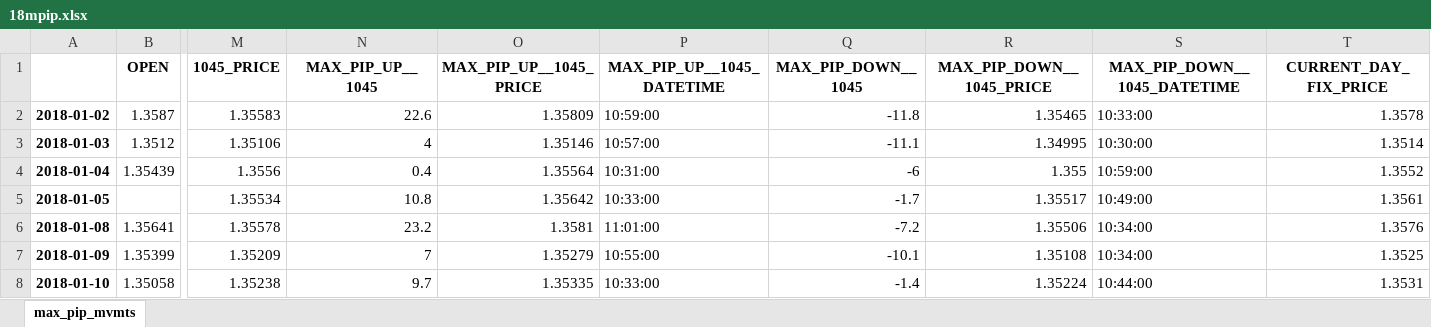
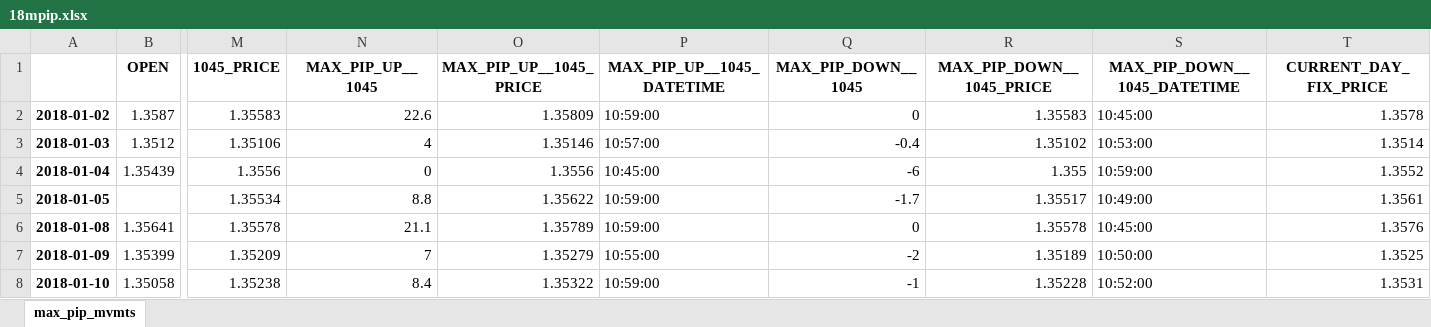
Before and after one commit to vic-lee/PyFX, an Excel workbook: src/dataout/18mpip.xlsx, sheet max_pip_mvmts, drawn as a sheet; only a part is shown, gaps mark what is left out; values as stored, in another font and other column widths than the file's, no borders; the diff covers the shown part only; the diff names each change by its address in the sheet, - before the commit and + after, or states it on an @@ line.

Commit message:
Benchmark against 10:45 data with data after

```diff
--- a/src/dataout/18mpip.xlsx (sheet max_pip_mvmts)
+++ b/src/dataout/18mpip.xlsx (sheet max_pip_mvmts)
-Q2 (MAX_PIP_DOWN__1045): -11.8
+Q2 (MAX_PIP_DOWN__1045): 0
-R2 (MAX_PIP_DOWN__1045_PRICE): 1.35465
+R2 (MAX_PIP_DOWN__1045_PRICE): 1.35583
-S2 (MAX_PIP_DOWN__1045_DATETIME): 10:33:00
+S2 (MAX_PIP_DOWN__1045_DATETIME): 10:45:00
-Q3 (MAX_PIP_DOWN__1045): -11.1
+Q3 (MAX_PIP_DOWN__1045): -0.4
-R3 (MAX_PIP_DOWN__1045_PRICE): 1.34995
+R3 (MAX_PIP_DOWN__1045_PRICE): 1.35102
-S3 (MAX_PIP_DOWN__1045_DATETIME): 10:30:00
+S3 (MAX_PIP_DOWN__1045_DATETIME): 10:53:00
-N4 (MAX_PIP_UP__1045): 0.4
+N4 (MAX_PIP_UP__1045): 0
-O4 (MAX_PIP_UP__1045_PRICE): 1.35564
+O4 (MAX_PIP_UP__1045_PRICE): 1.3556
-P4 (MAX_PIP_UP__1045_DATETIME): 10:31:00
+P4 (MAX_PIP_UP__1045_DATETIME): 10:45:00
-N5 (MAX_PIP_UP__1045): 10.8
+N5 (MAX_PIP_UP__1045): 8.8
-O5 (MAX_PIP_UP__1045_PRICE): 1.35642
+O5 (MAX_PIP_UP__1045_PRICE): 1.35622
-P5 (MAX_PIP_UP__1045_DATETIME): 10:33:00
+P5 (MAX_PIP_UP__1045_DATETIME): 10:59:00
-N6 (MAX_PIP_UP__1045): 23.2
+N6 (MAX_PIP_UP__1045): 21.1
-O6 (MAX_PIP_UP__1045_PRICE): 1.3581
+O6 (MAX_PIP_UP__1045_PRICE): 1.35789
-P6 (MAX_PIP_UP__1045_DATETIME): 11:01:00
+P6 (MAX_PIP_UP__1045_DATETIME): 10:59:00
-Q6 (MAX_PIP_DOWN__1045): -7.2
+Q6 (MAX_PIP_DOWN__1045): 0
-R6 (MAX_PIP_DOWN__1045_PRICE): 1.35506
+R6 (MAX_PIP_DOWN__1045_PRICE): 1.35578
-S6 (MAX_PIP_DOWN__1045_DATETIME): 10:34:00
+S6 (MAX_PIP_DOWN__1045_DATETIME): 10:45:00
-Q7 (MAX_PIP_DOWN__1045): -10.1
+Q7 (MAX_PIP_DOWN__1045): -2
-R7 (MAX_PIP_DOWN__1045_PRICE): 1.35108
+R7 (MAX_PIP_DOWN__1045_PRICE): 1.35189
-S7 (MAX_PIP_DOWN__1045_DATETIME): 10:34:00
+S7 (MAX_PIP_DOWN__1045_DATETIME): 10:50:00
-N8 (MAX_PIP_UP__1045): 9.7
+N8 (MAX_PIP_UP__1045): 8.4
-O8 (MAX_PIP_UP__1045_PRICE): 1.35335
+O8 (MAX_PIP_UP__1045_PRICE): 1.35322
-P8 (MAX_PIP_UP__1045_DATETIME): 10:33:00
+P8 (MAX_PIP_UP__1045_DATETIME): 10:59:00
-Q8 (MAX_PIP_DOWN__1045): -1.4
+Q8 (MAX_PIP_DOWN__1045): -1
-R8 (MAX_PIP_DOWN__1045_PRICE): 1.35224
+R8 (MAX_PIP_DOWN__1045_PRICE): 1.35228
-S8 (MAX_PIP_DOWN__1045_DATETIME): 10:44:00
+S8 (MAX_PIP_DOWN__1045_DATETIME): 10:52:00
```
Also changed, not shown: 967 edited cells elsewhere in this sheet, src/dataout/18dpip.xlsx, 1 other file.
